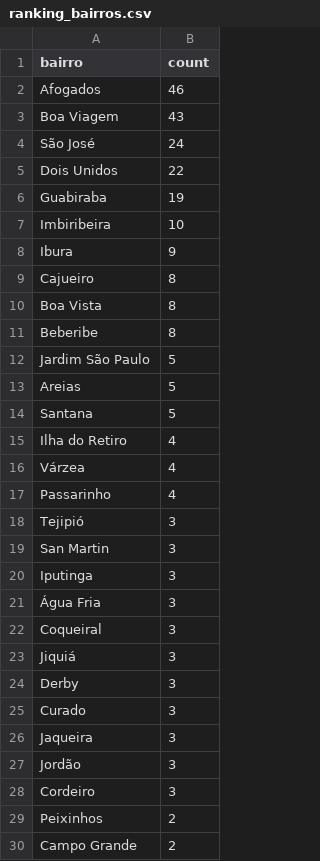
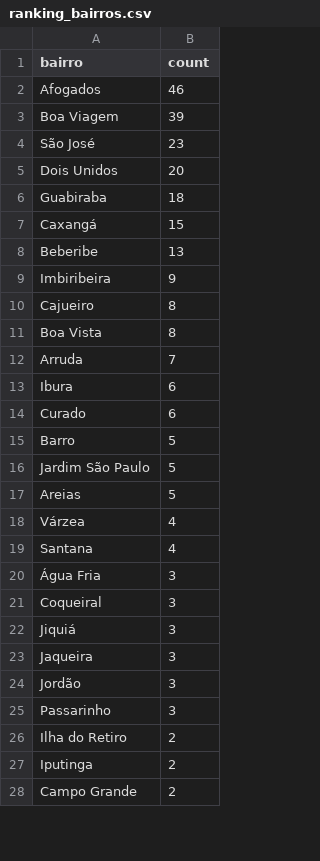
Before and after one commit to MisaelMarcos/DSI, a CSV file: src/backend/pipeline/data/ranking_bairros.csv, drawn as a sheet; only a part is shown; the diff covers the shown part only.

```diff
--- a/src/backend/pipeline/data/ranking_bairros.csv
+++ b/src/backend/pipeline/data/ranking_bairros.csv
@@ -2,20 +2,19 @@ bairro,count
 Afogados,46
-Boa Viagem,43
-São José,24
-Dois Unidos,22
-Guabiraba,19
-Imbiribeira,10
-Ibura,9
+Boa Viagem,39
+São José,23
+Dois Unidos,20
+Guabiraba,18
+Caxangá,15
+Beberibe,13
+Imbiribeira,9
 Cajueiro,8
 Boa Vista,8
-Beberibe,8
+Arruda,7
+Ibura,6
+Curado,6
+Barro,5
 Jardim São Paulo,5
 Areias,5
-Santana,5
-Ilha do Retiro,4
 Várzea,4
-Passarinho,4
-Tejipió,3
-San Martin,3
-Iputinga,3
+Santana,4
 Água Fria,3
@@ -23,8 +22,7 @@ Coqueiral,3
 Jiquiá,3
-Derby,3
-Curado,3
 Jaqueira,3
 Jordão,3
-Cordeiro,3
-Peixinhos,2
+Passarinho,3
+Ilha do Retiro,2
+Iputinga,2
 Campo Grande,2
```
Also changed, not shown: 8 added rows, 4 removed rows and 1 edited cell elsewhere in this file, src/backend/pipeline/data/bairros_geo.csv, src/backend/pipeline/data/ocorrencias.csv, 11 other files.
